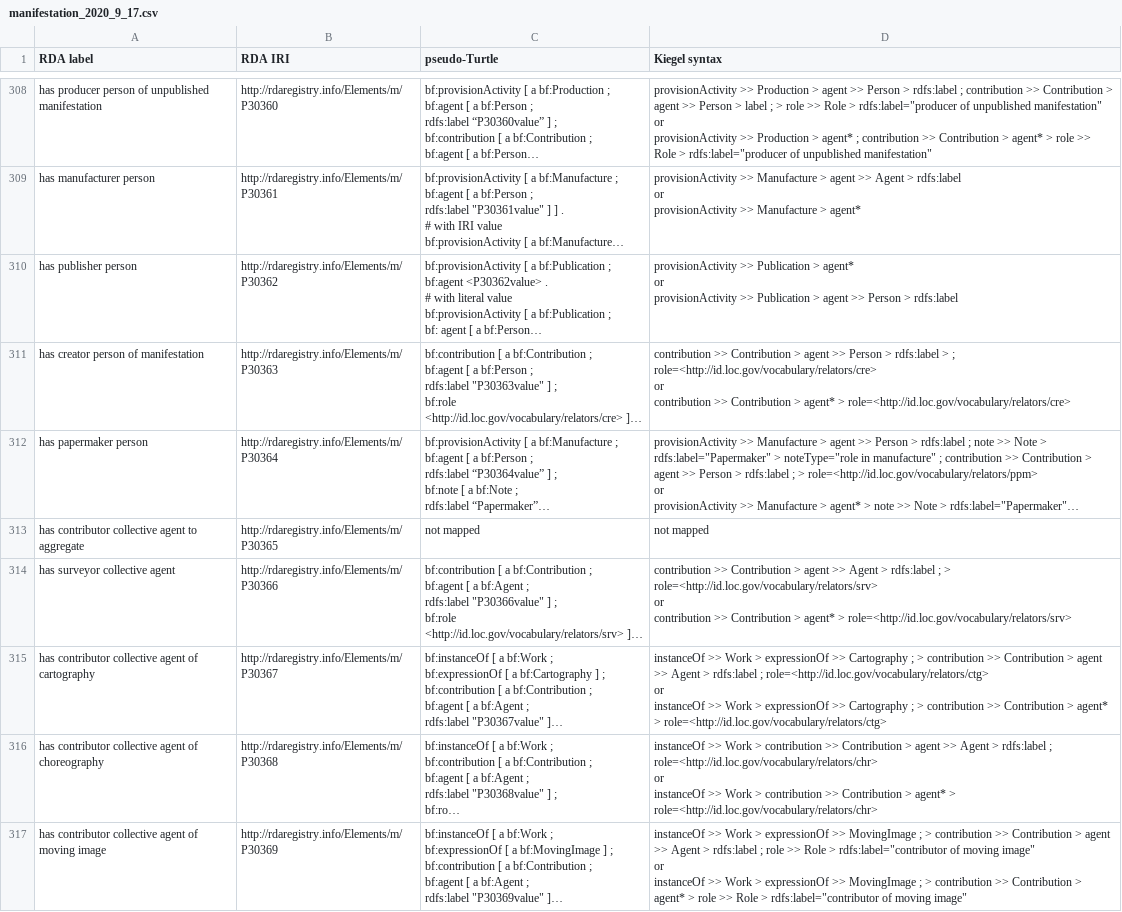
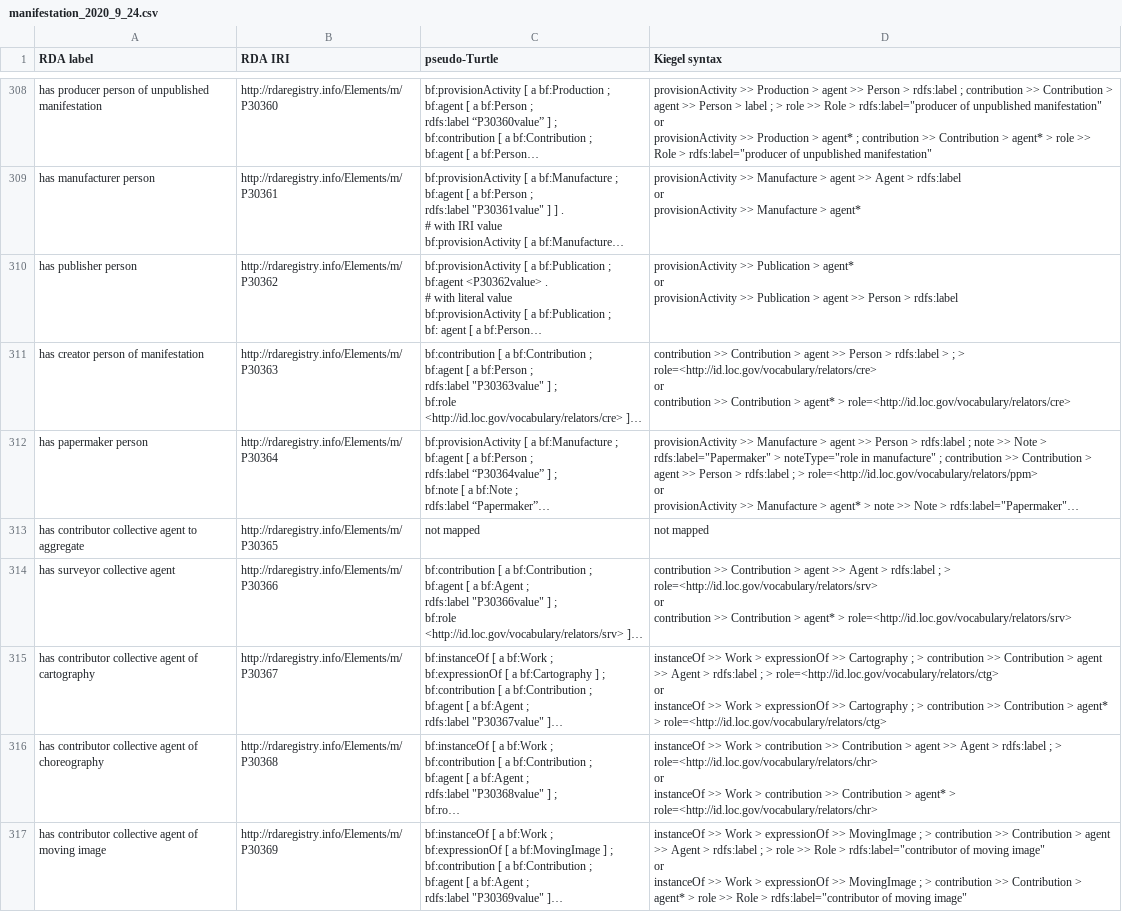
Before and after one commit to uwlib-cams/rml, a CSV file: generateRML/csv_dir/manifestation_2020_9_24.csv (was generateRML/csv_dir/manifestation_2020_9_17.csv), drawn as a sheet; only a part is shown, gaps mark what is left out; long unchanged cells end in …; ↵ is a line break in a cell; the diff covers the shown part only; the diff names each change by its address in the sheet, - before the commit and + after, or states it on an @@ line.

```diff
--- a/generateRML/csv_dir/manifestation_2020_9_17.csv
+++ b/generateRML/csv_dir/manifestation_2020_9_24.csv
-D311 (Kiegel syntax): …> ; role=<http://id.loc.gov/vocabulary/relators/cre> ↵ or…
+D311 (Kiegel syntax): …> ; > role=<http://id.loc.gov/vocabulary/relators/cre> ↵ or…
-D315 (Kiegel syntax): …rdfs:label ; role=<http://id.loc.gov/vocabulary/relators/ctg> ↵ or…
+D315 (Kiegel syntax): …rdfs:label ; > role=<http://id.loc.gov/vocabulary/relators/ctg> ↵ or…
-D316 (Kiegel syntax): …rdfs:label ; role=<http://id.loc.gov/vocabulary/relators/chr> ↵ or…
+D316 (Kiegel syntax): …rdfs:label ; > role=<http://id.loc.gov/vocabulary/relators/chr> ↵ or…
-D317 (Kiegel syntax): …rdfs:label ; role >>…
+D317 (Kiegel syntax): …rdfs:label ; > role >>…
```
Also changed, not shown: 50 edited cells elsewhere in this file, generateRML/csv_dir/item_2020_9_24.csv, generateRML/csv_dir/work_2020_9_24.csv, 2 other files.
